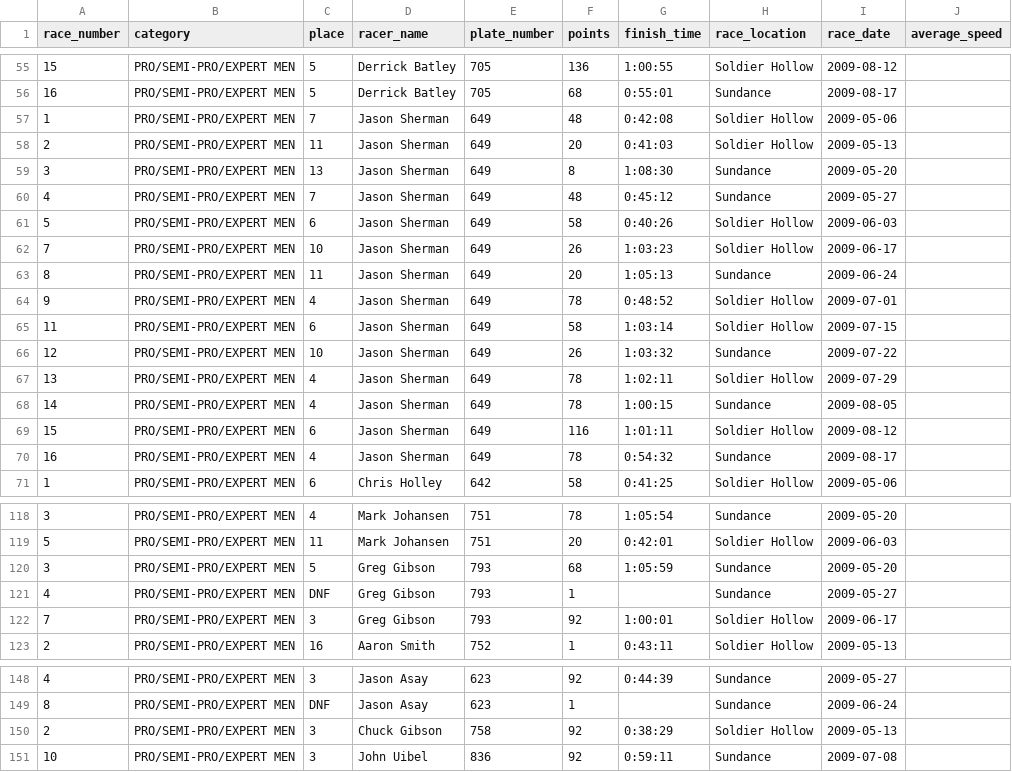
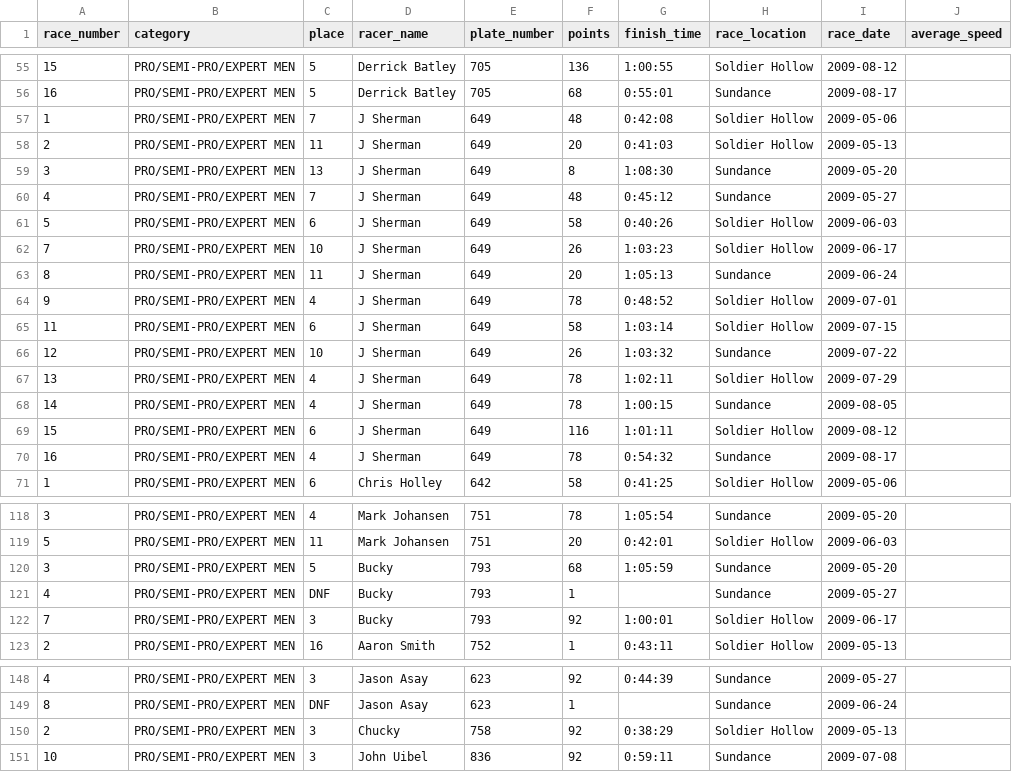
Before and after one commit to outonmybike/wrs-data, a CSV file: wrs_backend/raw_data/2009_full_results.csv, drawn as a sheet; only a part is shown, gaps mark what is left out.

Commit message:
more name cleanup

```diff
--- a/wrs_backend/raw_data/2009_full_results.csv
+++ b/wrs_backend/raw_data/2009_full_results.csv
@@ -56,16 +56,16 @@ race_number,category,place,racer_name,plate_number,points,finish_time,race_locat
 16,PRO/SEMI-PRO/EXPERT MEN,5,Derrick Batley,705,68,0:55:01,Sundance,2009-08-17,
-1,PRO/SEMI-PRO/EXPERT MEN,7,Jason Sherman,649,48,0:42:08,Soldier Hollow,2009-05-06,
-2,PRO/SEMI-PRO/EXPERT MEN,11,Jason Sherman,649,20,0:41:03,Soldier Hollow,2009-05-13,
-3,PRO/SEMI-PRO/EXPERT MEN,13,Jason Sherman,649,8,1:08:30,Sundance,2009-05-20,
-4,PRO/SEMI-PRO/EXPERT MEN,7,Jason Sherman,649,48,0:45:12,Sundance,2009-05-27,
-5,PRO/SEMI-PRO/EXPERT MEN,6,Jason Sherman,649,58,0:40:26,Soldier Hollow,2009-06-03,
-7,PRO/SEMI-PRO/EXPERT MEN,10,Jason Sherman,649,26,1:03:23,Soldier Hollow,2009-06-17,
-8,PRO/SEMI-PRO/EXPERT MEN,11,Jason Sherman,649,20,1:05:13,Sundance,2009-06-24,
-9,PRO/SEMI-PRO/EXPERT MEN,4,Jason Sherman,649,78,0:48:52,Soldier Hollow,2009-07-01,
-11,PRO/SEMI-PRO/EXPERT MEN,6,Jason Sherman,649,58,1:03:14,Soldier Hollow,2009-07-15,
-12,PRO/SEMI-PRO/EXPERT MEN,10,Jason Sherman,649,26,1:03:32,Sundance,2009-07-22,
-13,PRO/SEMI-PRO/EXPERT MEN,4,Jason Sherman,649,78,1:02:11,Soldier Hollow,2009-07-29,
-14,PRO/SEMI-PRO/EXPERT MEN,4,Jason Sherman,649,78,1:00:15,Sundance,2009-08-05,
-15,PRO/SEMI-PRO/EXPERT MEN,6,Jason Sherman,649,116,1:01:11,Soldier Hollow,2009-08-12,
-16,PRO/SEMI-PRO/EXPERT MEN,4,Jason Sherman,649,78,0:54:32,Sundance,2009-08-17,
+1,PRO/SEMI-PRO/EXPERT MEN,7,J Sherman,649,48,0:42:08,Soldier Hollow,2009-05-06,
+2,PRO/SEMI-PRO/EXPERT MEN,11,J Sherman,649,20,0:41:03,Soldier Hollow,2009-05-13,
+3,PRO/SEMI-PRO/EXPERT MEN,13,J Sherman,649,8,1:08:30,Sundance,2009-05-20,
+4,PRO/SEMI-PRO/EXPERT MEN,7,J Sherman,649,48,0:45:12,Sundance,2009-05-27,
+5,PRO/SEMI-PRO/EXPERT MEN,6,J Sherman,649,58,0:40:26,Soldier Hollow,2009-06-03,
+7,PRO/SEMI-PRO/EXPERT MEN,10,J Sherman,649,26,1:03:23,Soldier Hollow,2009-06-17,
+8,PRO/SEMI-PRO/EXPERT MEN,11,J Sherman,649,20,1:05:13,Sundance,2009-06-24,
+9,PRO/SEMI-PRO/EXPERT MEN,4,J Sherman,649,78,0:48:52,Soldier Hollow,2009-07-01,
+11,PRO/SEMI-PRO/EXPERT MEN,6,J Sherman,649,58,1:03:14,Soldier Hollow,2009-07-15,
+12,PRO/SEMI-PRO/EXPERT MEN,10,J Sherman,649,26,1:03:32,Sundance,2009-07-22,
+13,PRO/SEMI-PRO/EXPERT MEN,4,J Sherman,649,78,1:02:11,Soldier Hollow,2009-07-29,
+14,PRO/SEMI-PRO/EXPERT MEN,4,J Sherman,649,78,1:00:15,Sundance,2009-08-05,
+15,PRO/SEMI-PRO/EXPERT MEN,6,J Sherman,649,116,1:01:11,Soldier Hollow,2009-08-12,
+16,PRO/SEMI-PRO/EXPERT MEN,4,J Sherman,649,78,0:54:32,Sundance,2009-08-17,
 1,PRO/SEMI-PRO/EXPERT MEN,6,Chris Holley,642,58,0:41:25,Soldier Hollow,2009-05-06,
@@ -119,5 +119,5 @@ race_number,category,place,racer_name,plate_number,points,finish_time,race_locat
 5,PRO/SEMI-PRO/EXPERT MEN,11,Mark Johansen,751,20,0:42:01,Soldier Hollow,2009-06-03,
-3,PRO/SEMI-PRO/EXPERT MEN,5,Greg Gibson,793,68,1:05:59,Sundance,2009-05-20,
-4,PRO/SEMI-PRO/EXPERT MEN,DNF,Greg Gibson,793,1,,Sundance,2009-05-27,
-7,PRO/SEMI-PRO/EXPERT MEN,3,Greg Gibson,793,92,1:00:01,Soldier Hollow,2009-06-17,
+3,PRO/SEMI-PRO/EXPERT MEN,5,Bucky,793,68,1:05:59,Sundance,2009-05-20,
+4,PRO/SEMI-PRO/EXPERT MEN,DNF,Bucky,793,1,,Sundance,2009-05-27,
+7,PRO/SEMI-PRO/EXPERT MEN,3,Bucky,793,92,1:00:01,Soldier Hollow,2009-06-17,
 2,PRO/SEMI-PRO/EXPERT MEN,16,Aaron Smith,752,1,0:43:11,Soldier Hollow,2009-05-13,
@@ -149,3 +149,3 @@ race_number,category,place,racer_name,plate_number,points,finish_time,race_locat
 8,PRO/SEMI-PRO/EXPERT MEN,DNF,Jason Asay,623,1,,Sundance,2009-06-24,
-2,PRO/SEMI-PRO/EXPERT MEN,3,Chuck Gibson,758,92,0:38:29,Soldier Hollow,2009-05-13,
+2,PRO/SEMI-PRO/EXPERT MEN,3,Chucky,758,92,0:38:29,Soldier Hollow,2009-05-13,
 10,PRO/SEMI-PRO/EXPERT MEN,3,John Uibel,836,92,0:59:11,Sundance,2009-07-08,
```
Also changed, not shown: wrs_backend/raw_data/2005_full_results.csv, wrs_backend/raw_data/2006_full_results.csv, 14 other files.
